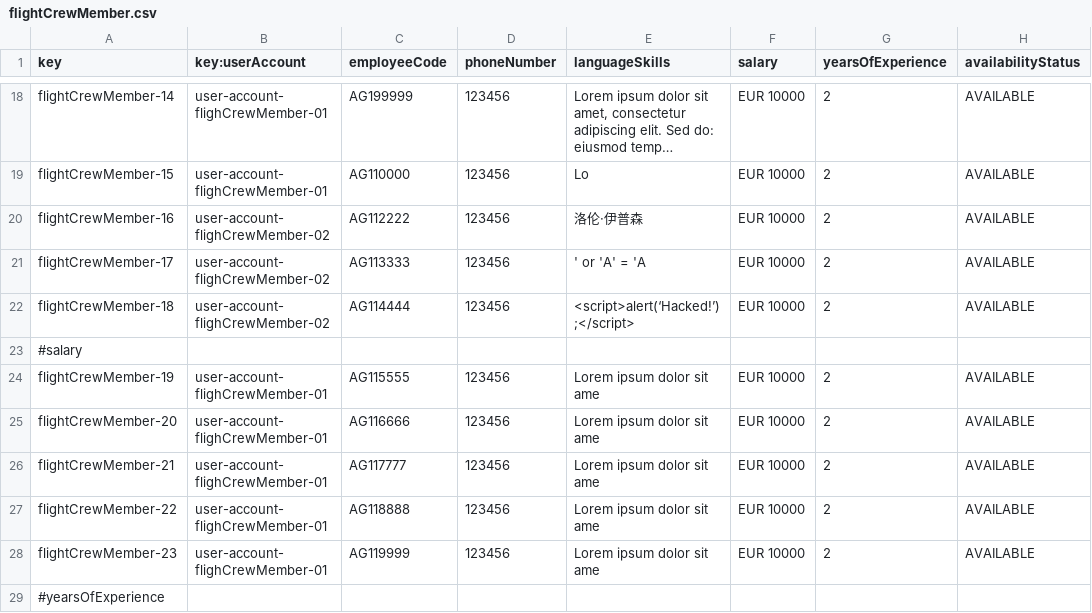
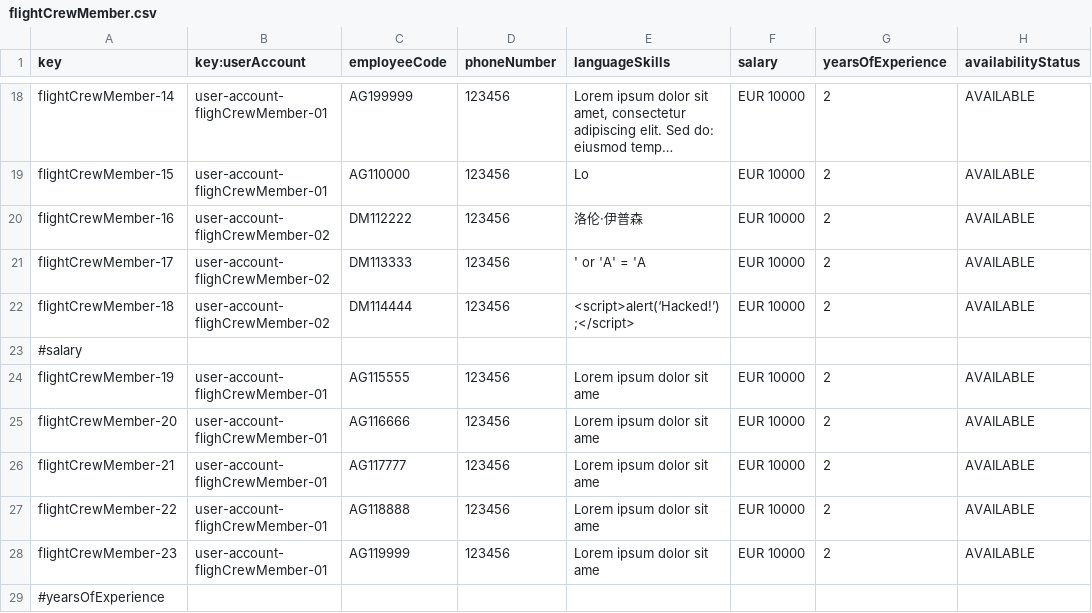
Before and after one commit to paugonpae67/Acme-ANS, a CSV file: src/main/resources/WEB-INF/data/sample/flightCrewMember.csv, drawn as a sheet; only a part is shown, gaps mark what is left out; long unchanged cells end in …; the diff names each change by its address in the sheet, - before the commit and + after, or states it on an @@ line.

Commit message:
Feat: realizado dashboard individual flightCrewMember

```diff
--- a/src/main/resources/WEB-INF/data/sample/flightCrewMember.csv
+++ b/src/main/resources/WEB-INF/data/sample/flightCrewMember.csv
-C20 (employeeCode): AG112222
+C20 (employeeCode): DM112222
-C21 (employeeCode): AG113333
+C21 (employeeCode): DM113333
-C22 (employeeCode): AG114444
+C22 (employeeCode): DM114444
```
Also changed, not shown: 2 other files.
